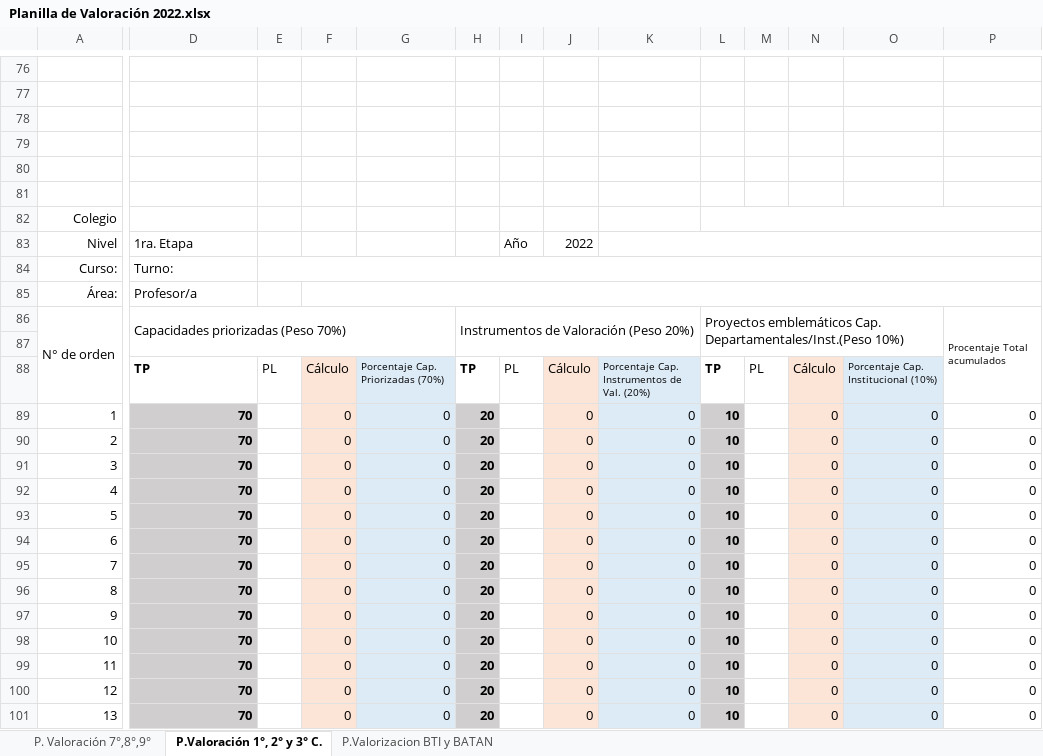
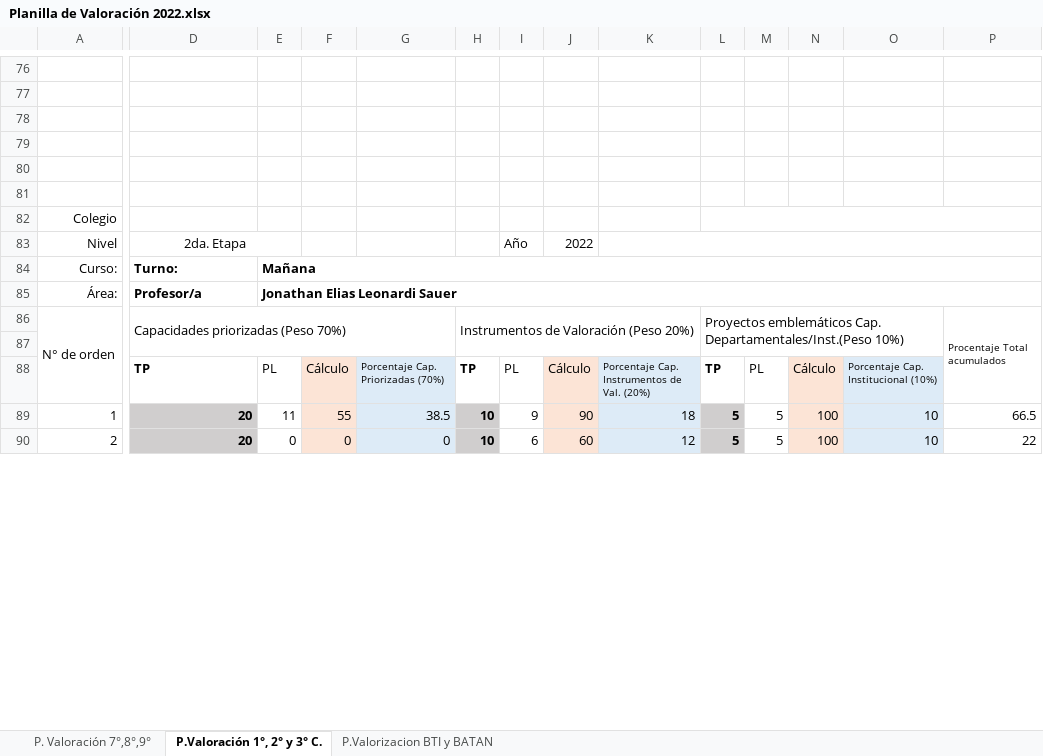
Before and after one commit to jels/NetBeansProjects, an Excel workbook: Evaluaciones CADA 2022-2/Planilla de Valoración 2022.xlsx, sheet P.Valoración 1°, 2° y 3° C., drawn as a sheet; only a part is shown, gaps mark what is left out; values as stored, in another font and other column widths than the file's, no borders; charts and pictures and conditional formats not drawn; removed rows and columns are numbered as before the commit, all else as after; rows hold the shown columns only; the diff covers the shown part only; the diff names each change by its address in the sheet, - before the commit and + after, or states it on an @@ line.

Commit message:
correcion

```diff
--- a/Evaluaciones CADA 2022-2/Planilla de Valoración 2022.xlsx (sheet P.Valoración 1°, 2° y 3° C.)
+++ b/Evaluaciones CADA 2022-2/Planilla de Valoración 2022.xlsx (sheet P.Valoración 1°, 2° y 3° C.)
-D83: 1ra. Etapa
+D83: 2da. Etapa
-D83 alignment: left
+D83 alignment: center
+D83:E83 merged
-D84:D85 bold: off
+D84:D85 bold: on
-E84: (empty)
+E84: Mañana
-E85: (empty)
+E85: Jonathan Elias Leonardi Sauer
+E85:Q85 merged
-F85:Q85 merged
-row 89: 1 | 70 |  | 0 | 0 | 20 |  | 0 | 0 | 10 |  | 0 | 0 | 0
+row 89: 1 | 20 | 11 | 55 | 38.5 | 10 | 9 | 90 | 18 | 5 | 5 | 100 | 10 | 66.5
-D90: 70
+D90: 20
-E90: (empty)
+E90: 0
-H90: 20
+H90: 10
-I90: (empty)
+I90: 6
-J90: 0
+J90: 60
-K90: 0
+K90: 12
-L90: 10
+L90: 5
-M90: (empty)
+M90: 5
-N90: 0
+N90: 100
-O90: 0
+O90: 10
-P90: 0
+P90: 22
-row 91: 3 | 70 |  | 0 | 0 | 20 |  | 0 | 0 | 10 |  | 0 | 0 | 0
-row 92: 4 | 70 |  | 0 | 0 | 20 |  | 0 | 0 | 10 |  | 0 | 0 | 0
-row 93: 5 | 70 |  | 0 | 0 | 20 |  | 0 | 0 | 10 |  | 0 | 0 | 0
-row 94: 6 | 70 |  | 0 | 0 | 20 |  | 0 | 0 | 10 |  | 0 | 0 | 0
-row 95: 7 | 70 |  | 0 | 0 | 20 |  | 0 | 0 | 10 |  | 0 | 0 | 0
-row 96: 8 | 70 |  | 0 | 0 | 20 |  | 0 | 0 | 10 |  | 0 | 0 | 0
-row 97: 9 | 70 |  | 0 | 0 | 20 |  | 0 | 0 | 10 |  | 0 | 0 | 0
-row 98: 10 | 70 |  | 0 | 0 | 20 |  | 0 | 0 | 10 |  | 0 | 0 | 0
-row 99: 11 | 70 |  | 0 | 0 | 20 |  | 0 | 0 | 10 |  | 0 | 0 | 0
-row 100: 12 | 70 |  | 0 | 0 | 20 |  | 0 | 0 | 10 |  | 0 | 0 | 0
-row 101: 13 | 70 |  | 0 | 0 | 20 |  | 0 | 0 | 10 |  | 0 | 0 | 0
```
Also changed, not shown: 24 added rows, 13 removed rows and 34 edited cells elsewhere in this sheet.
